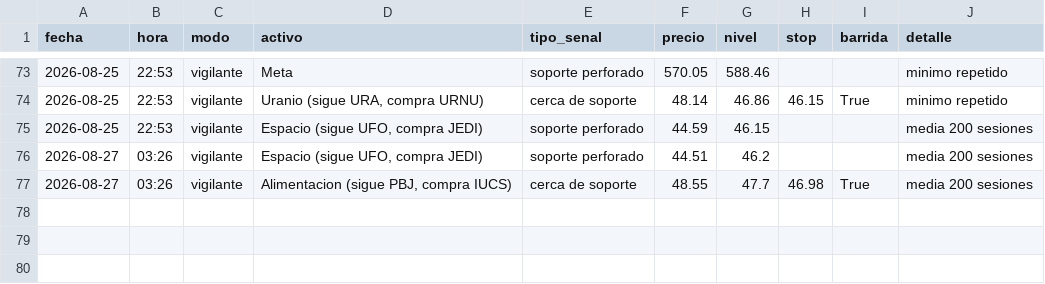
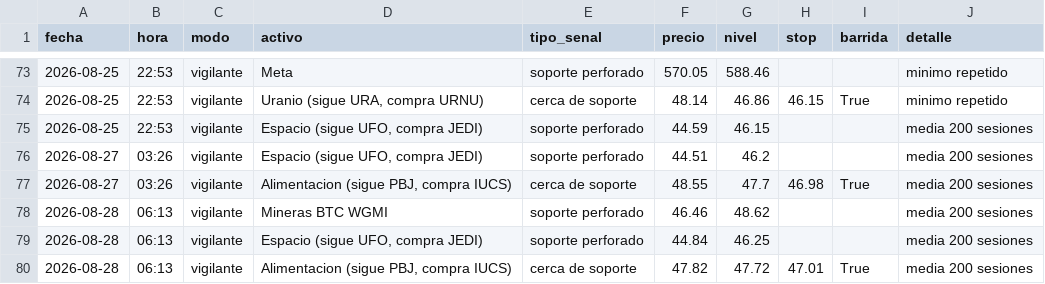
Before and after one commit to Hushyyyy-coder/Sistema-de-inversi-n-m-todo-Cava, a CSV file: historial_senales.csv, drawn as a sheet; only a part is shown, gaps mark what is left out; the diff names each change by its address in the sheet, - before the commit and + after, or states it on an @@ line.

Commit message:
Vigilante: actualizacion diaria

```diff
--- a/historial_senales.csv
+++ b/historial_senales.csv
+row 78: 2026-08-28 | 06:13 | vigilante | Mineras BTC WGMI | soporte perforado | 46.46 | 48.62 |  |  | media 200 sesiones
+row 79: 2026-08-28 | 06:13 | vigilante | Espacio (sigue UFO, compra JEDI) | soporte perforado | 44.84 | 46.25 |  |  | media 200 sesiones
+row 80: 2026-08-28 | 06:13 | vigilante | Alimentacion (sigue PBJ, compra IUCS) | cerca de soporte | 47.82 | 47.72 | 47.01 | True | media 200 sesiones
```
Also changed, not shown: 1 other file.
